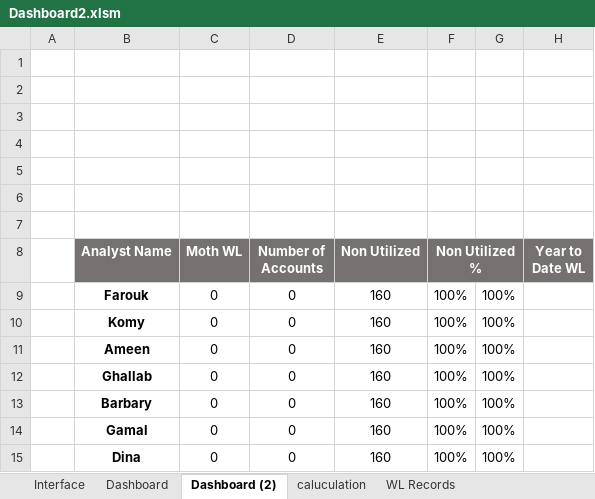
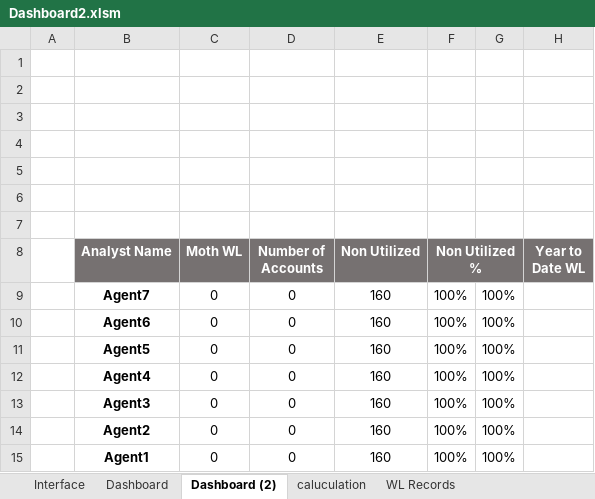
Before and after one commit to Mkomy1988/Dashboard, an Excel workbook: Dashboard2.xlsm, sheet Dashboard (2), drawn as a sheet; values as stored, in another font and other column widths than the file's, no borders; charts and pictures and conditional formats not drawn; the diff names each change by its address in the sheet, - before the commit and + after, or states it on an @@ line.

```diff
--- a/Dashboard2.xlsm (sheet Dashboard (2))
+++ b/Dashboard2.xlsm (sheet Dashboard (2))
-B9 (Analyst Name): Farouk
+B9 (Analyst Name): Agent7
-B10 (Analyst Name): Komy
+B10 (Analyst Name): Agent6
-B11 (Analyst Name): Ameen
+B11 (Analyst Name): Agent5
-B12 (Analyst Name): Ghallab
+B12 (Analyst Name): Agent4
-B13 (Analyst Name): Barbary
+B13 (Analyst Name): Agent3
-B14 (Analyst Name): Gamal
+B14 (Analyst Name): Agent2
-B15 (Analyst Name): Dina
+B15 (Analyst Name): Agent1
```
Also changed, not shown: sheet Login, sheet caluculation, sheet Dashboard, charts or pictures, 1 other file.
